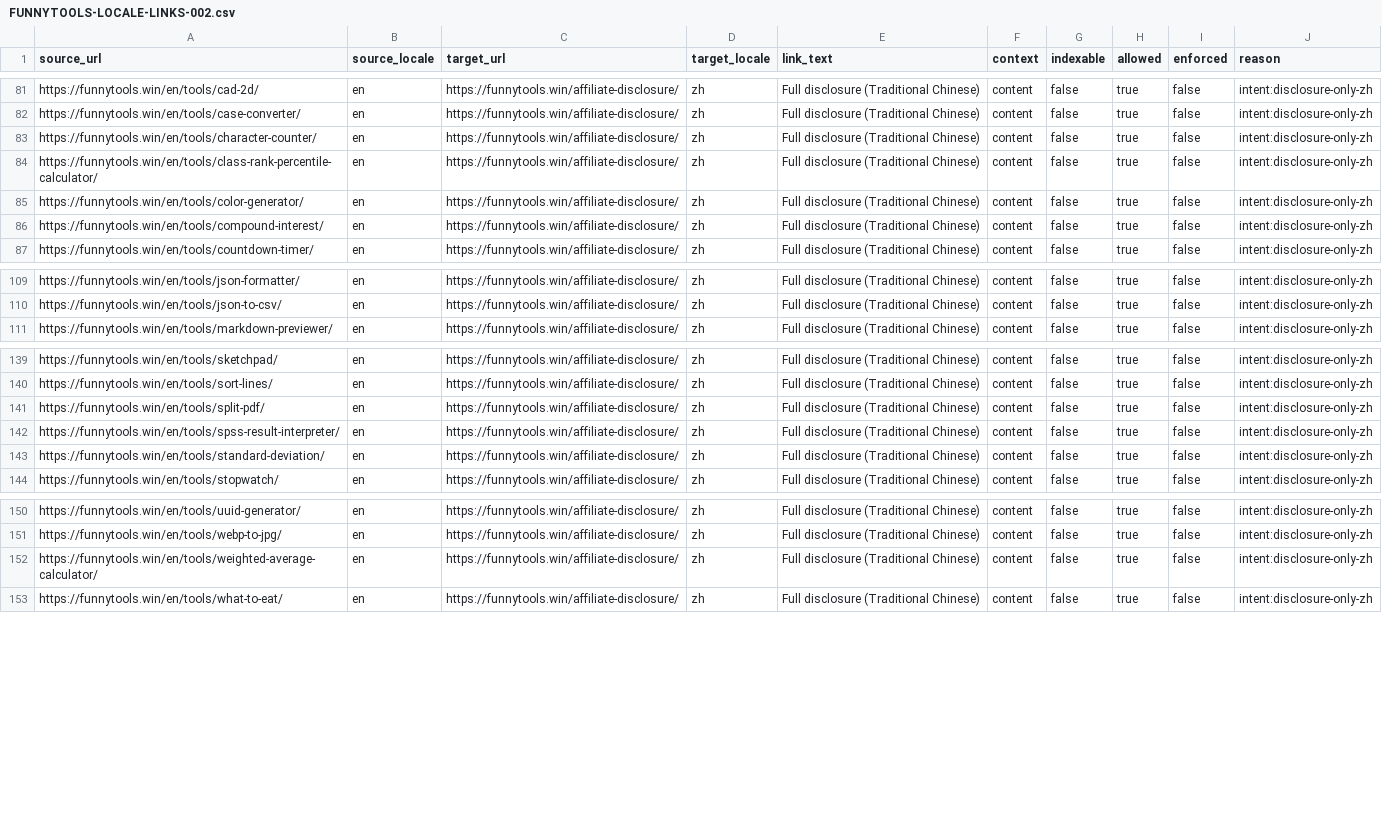
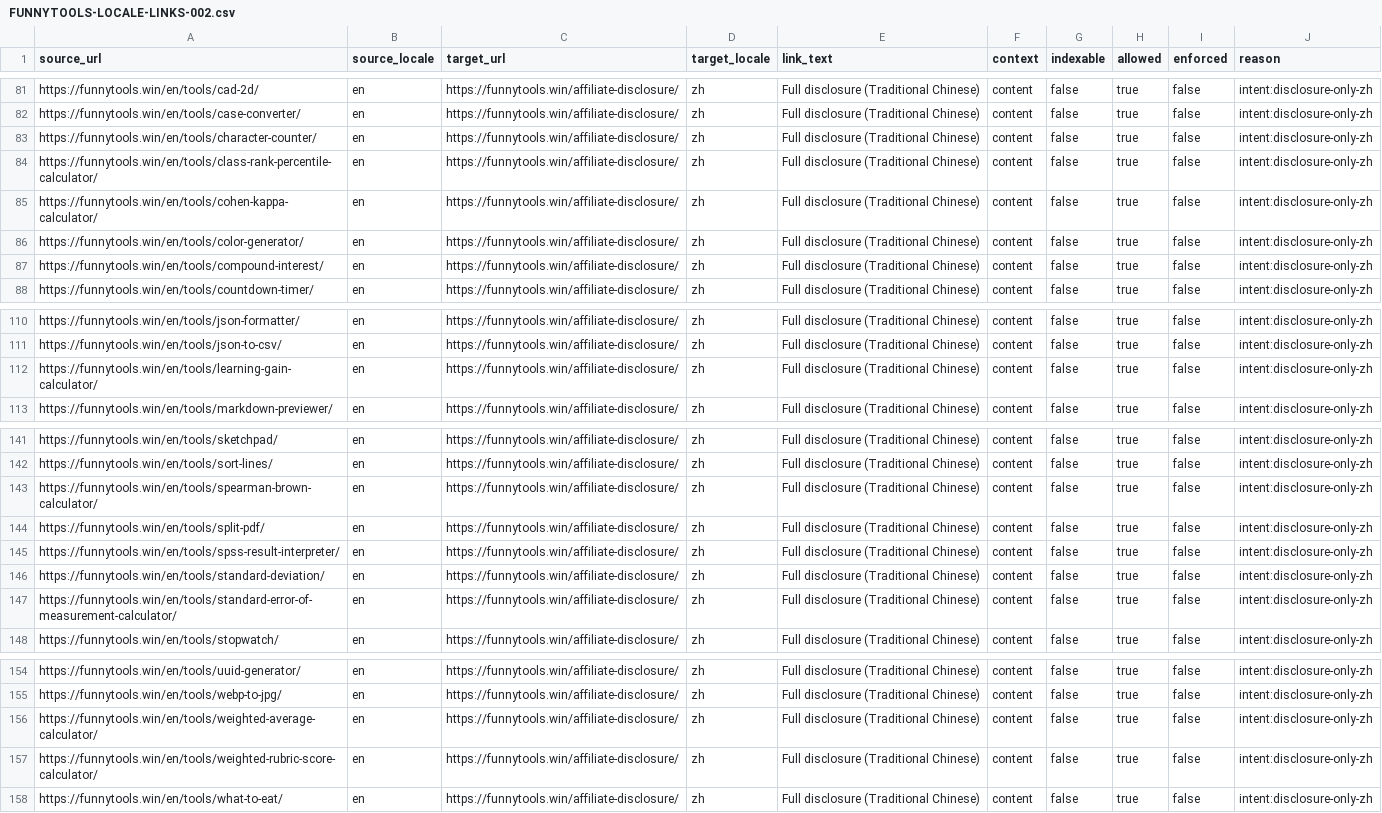
Before and after one commit to btcson66-rgb/funnytools-win, a CSV file: reports/full-audit-002/FUNNYTOOLS-LOCALE-LINKS-002.csv, drawn as a sheet; only a part is shown, gaps mark what is left out.

```diff
--- a/reports/full-audit-002/FUNNYTOOLS-LOCALE-LINKS-002.csv
+++ b/reports/full-audit-002/FUNNYTOOLS-LOCALE-LINKS-002.csv
@@ -84,2 +84,3 @@ source_url,source_locale,target_url,target_locale,link_text,context,indexable,al
 "https://funnytools.win/en/tools/class-rank-percentile-calculator/","en","https://funnytools.win/affiliate-disclosure/","zh","Full disclosure (Traditional Chinese)","content","false","true","false","intent:disclosure-only-zh"
+"https://funnytools.win/en/tools/cohen-kappa-calculator/","en","https://funnytools.win/affiliate-disclosure/","zh","Full disclosure (Traditional Chinese)","content","false","true","false","intent:disclosure-only-zh"
 "https://funnytools.win/en/tools/color-generator/","en","https://funnytools.win/affiliate-disclosure/","zh","Full disclosure (Traditional Chinese)","content","false","true","false","intent:disclosure-only-zh"
@@ -110,2 +111,3 @@ source_url,source_locale,target_url,target_locale,link_text,context,indexable,al
 "https://funnytools.win/en/tools/json-to-csv/","en","https://funnytools.win/affiliate-disclosure/","zh","Full disclosure (Traditional Chinese)","content","false","true","false","intent:disclosure-only-zh"
+"https://funnytools.win/en/tools/learning-gain-calculator/","en","https://funnytools.win/affiliate-disclosure/","zh","Full disclosure (Traditional Chinese)","content","false","true","false","intent:disclosure-only-zh"
 "https://funnytools.win/en/tools/markdown-previewer/","en","https://funnytools.win/affiliate-disclosure/","zh","Full disclosure (Traditional Chinese)","content","false","true","false","intent:disclosure-only-zh"
@@ -140,2 +142,3 @@ source_url,source_locale,target_url,target_locale,link_text,context,indexable,al
 "https://funnytools.win/en/tools/sort-lines/","en","https://funnytools.win/affiliate-disclosure/","zh","Full disclosure (Traditional Chinese)","content","false","true","false","intent:disclosure-only-zh"
+"https://funnytools.win/en/tools/spearman-brown-calculator/","en","https://funnytools.win/affiliate-disclosure/","zh","Full disclosure (Traditional Chinese)","content","false","true","false","intent:disclosure-only-zh"
 "https://funnytools.win/en/tools/split-pdf/","en","https://funnytools.win/affiliate-disclosure/","zh","Full disclosure (Traditional Chinese)","content","false","true","false","intent:disclosure-only-zh"
@@ -143,2 +146,3 @@ source_url,source_locale,target_url,target_locale,link_text,context,indexable,al
 "https://funnytools.win/en/tools/standard-deviation/","en","https://funnytools.win/affiliate-disclosure/","zh","Full disclosure (Traditional Chinese)","content","false","true","false","intent:disclosure-only-zh"
+"https://funnytools.win/en/tools/standard-error-of-measurement-calculator/","en","https://funnytools.win/affiliate-disclosure/","zh","Full disclosure (Traditional Chinese)","content","false","true","false","intent:disclosure-only-zh"
 "https://funnytools.win/en/tools/stopwatch/","en","https://funnytools.win/affiliate-disclosure/","zh","Full disclosure (Traditional Chinese)","content","false","true","false","intent:disclosure-only-zh"
@@ -152,2 +156,3 @@ source_url,source_locale,target_url,target_locale,link_text,context,indexable,al
 "https://funnytools.win/en/tools/weighted-average-calculator/","en","https://funnytools.win/affiliate-disclosure/","zh","Full disclosure (Traditional Chinese)","content","false","true","false","intent:disclosure-only-zh"
+"https://funnytools.win/en/tools/weighted-rubric-score-calculator/","en","https://funnytools.win/affiliate-disclosure/","zh","Full disclosure (Traditional Chinese)","content","false","true","false","intent:disclosure-only-zh"
 "https://funnytools.win/en/tools/what-to-eat/","en","https://funnytools.win/affiliate-disclosure/","zh","Full disclosure (Traditional Chinese)","content","false","true","false","intent:disclosure-only-zh"
```
Also changed, not shown: 15 other files.
